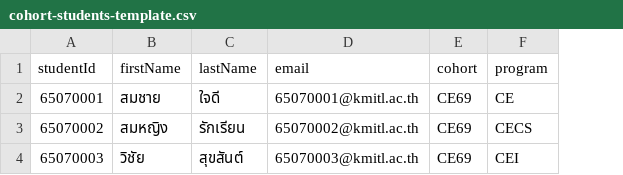
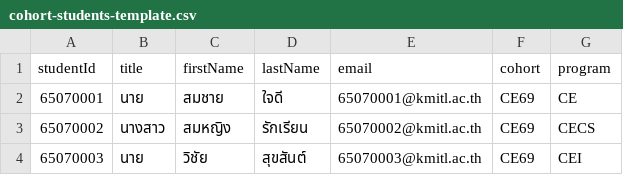
Before and after one commit to YwThammatorn/HWAI-frontend, a CSV file: public/cohort-students-template.csv, drawn as a sheet; the diff names each change by its address in the sheet, - before the commit and + after, or states it on an @@ line.

```diff
--- a/public/cohort-students-template.csv
+++ b/public/cohort-students-template.csv
+column B (title), rows 2-4: นาย | นางสาว | นาย
```
Also changed, not shown: 7 other files.
